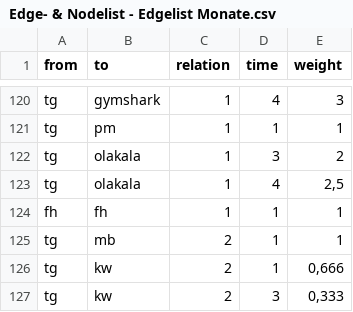
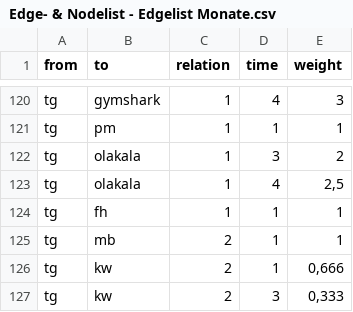
Before and after one commit to Carla-Benzing/Gymfluencer, a CSV file: Edge- & Nodelist - Edgelist Monate.csv, drawn as a sheet; only a part is shown, gaps mark what is left out.

Commit message:
Add files via upload

```diff
--- a/Edge- & Nodelist - Edgelist Monate.csv
+++ b/Edge- & Nodelist - Edgelist Monate.csv
@@ -123,3 +123,3 @@ tg,olakala,1,3,2
 tg,olakala,1,4,"2,5"
-fh,fh,1,1,1
+tg,fh,1,1,1
 tg,mb,2,1,1
```
